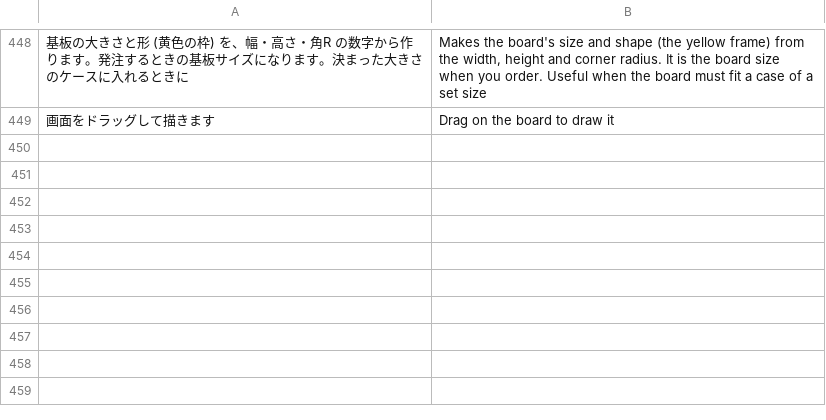
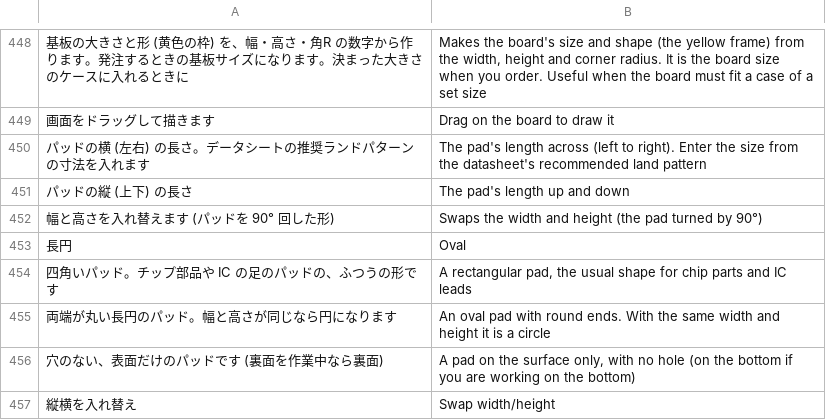
Before and after one commit to K2EXTER/circuitCad, a TSV file: crates/i18n/en/board2.tsv, drawn as a sheet; only a part is shown, gaps mark what is left out; the diff names each change by its address in the sheet, - before the commit and + after, or states it on an @@ line.

```diff
--- a/crates/i18n/en/board2.tsv
+++ b/crates/i18n/en/board2.tsv
+row 450: パッドの横 (左右) の長さ。データシートの推奨ランドパターンの寸法を入れます | The pad's length across (left to right). Enter the size from the datasheet's recommended land pattern
+row 451: パッドの縦 (上下) の長さ | The pad's length up and down
+row 452: 幅と高さを入れ替えます (パッドを 90° 回した形) | Swaps the width and height (the pad turned by 90°)
+row 453: 長円 | Oval
+row 454: 四角いパッド。チップ部品や IC の足のパッドの、ふつうの形です | A rectangular pad, the usual shape for chip parts and IC leads
+row 455: 両端が丸い長円のパッド。幅と高さが同じなら円になります | An oval pad with round ends. With the same width and height it is a circle
+row 456: 穴のない、表面だけのパッドです (裏面を作業中なら裏面) | A pad on the surface only, with no hole (on the bottom if you are working on the bottom)
+row 457: 縦横を入れ替え | Swap width/height
```
Also changed, not shown: 6 other files.
